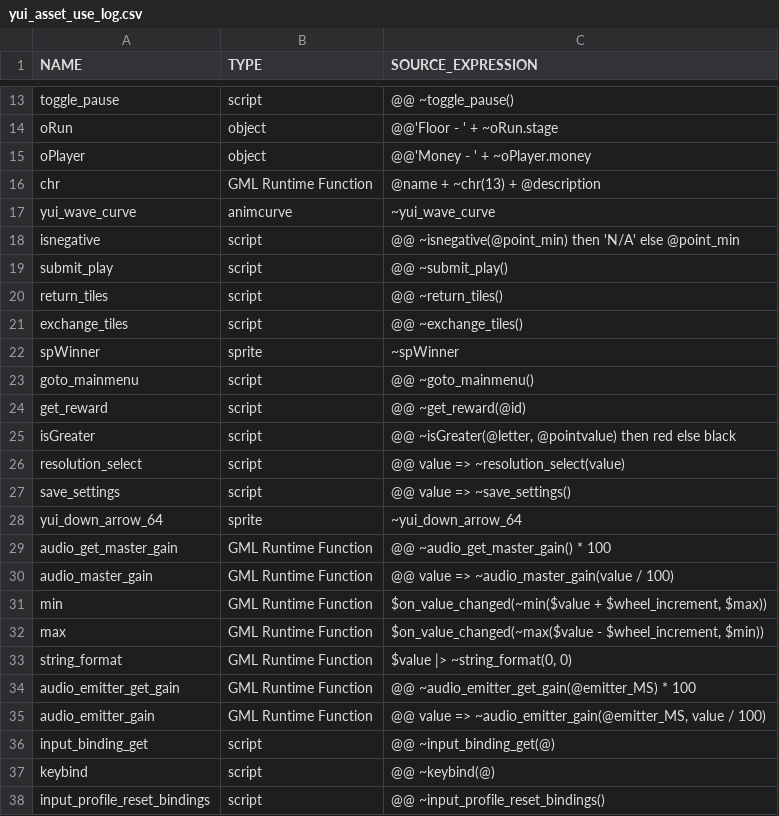
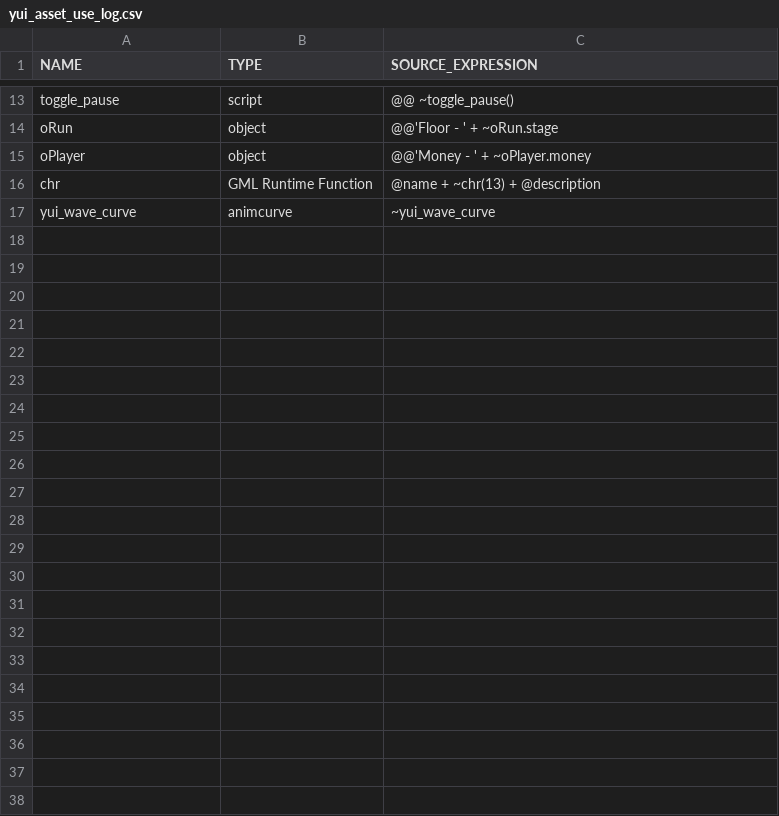
Before and after one commit to flowershoppe/Scramble, a CSV file: datafiles/logs/yui_asset_use_log.csv, drawn as a sheet; only a part is shown, gaps mark what is left out.

```diff
--- a/datafiles/logs/yui_asset_use_log.csv
+++ b/datafiles/logs/yui_asset_use_log.csv
@@ -17,22 +17 @@ chr, GML Runtime Function, "@name + ~chr(13) + @description"
 yui_wave_curve, animcurve, "~yui_wave_curve"
-isnegative, script, "@@ ~isnegative(@point_min) then 'N/A' else @point_min"
-submit_play, script, "@@ ~submit_play()"
-return_tiles, script, "@@ ~return_tiles()"
-exchange_tiles, script, "@@ ~exchange_tiles()"
-spWinner, sprite, "~spWinner"
-goto_mainmenu, script, "@@ ~goto_mainmenu()"
-get_reward, script, "@@ ~get_reward(@id)"
-isGreater, script, "@@ ~isGreater(@letter, @pointvalue) then red else black"
-resolution_select, script, "@@ value => ~resolution_select(value)"
-save_settings, script, "@@ value => ~save_settings()"
-yui_down_arrow_64, sprite, "~yui_down_arrow_64"
-audio_get_master_gain, GML Runtime Function, "@@ ~audio_get_master_gain() * 100"
-audio_master_gain, GML Runtime Function, "@@ value => ~audio_master_gain(value / 100)"
-min, GML Runtime Function, "$on_value_changed(~min($value + $wheel_increment, $max))"
-max, GML Runtime Function, "$on_value_changed(~max($value - $wheel_increment, $min))"
-string_format, GML Runtime Function, "$value |> ~string_format(0, 0)"
-audio_emitter_get_gain, GML Runtime Function, "@@ ~audio_emitter_get_gain(@emitter_MS) * 100"
-audio_emitter_gain, GML Runtime Function, "@@ value => ~audio_emitter_gain(@emitter_MS, value / 100)"
-input_binding_get, script, "@@ ~input_binding_get(@)"
-keybind, script, "@@ ~keybind(@)"
-input_profile_reset_bindings, script, "@@ ~input_profile_reset_bindings()"
```
Also changed, not shown: 54 other files.
